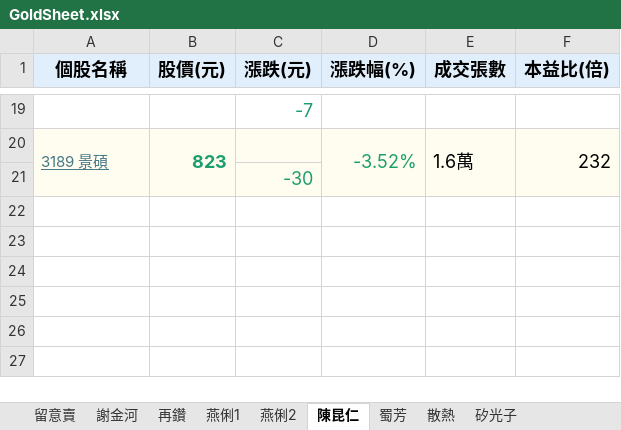
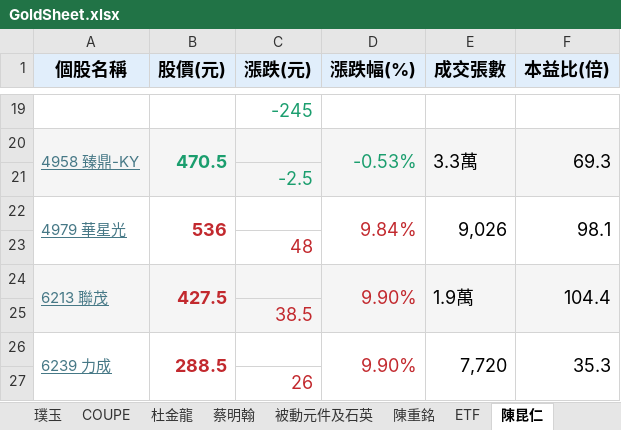
Before and after one commit to ONicole0101/Gold, an Excel workbook: Allcsv/GoldSheet.xlsx, sheet 陳昆仁, drawn as a sheet; only a part is shown, gaps mark what is left out; values as stored, in another font and other column widths than the file's, no borders; charts and pictures not drawn; removed rows and columns are numbered as before the commit, all else as after; the diff covers the shown part only; the diff names each change by its address in the sheet, - before the commit and + after, or states it on an @@ line.

```diff
--- a/Allcsv/GoldSheet.xlsx (sheet 陳昆仁)
+++ b/Allcsv/GoldSheet.xlsx (sheet 陳昆仁)
-C19 (漲跌(元)): -7
+C19 (漲跌(元)): -245
-row 20: 3189 景碩 | 823 |  | -3.52% | 1.6萬 | 232
+row 20: 4958 臻鼎-KY | 470.5 |  | -0.53% | 3.3萬 | 69.3
-C21 (漲跌(元)): -30
+C21 (漲跌(元)): -2.5
+row 22: 4979 華星光 | 536 |  | 9.84% | 9,026 | 98.1
+row 23:  |  | 48
+row 24: 6213 聯茂 | 427.5 |  | 9.90% | 1.9萬 | 104.4
+row 25:  |  | 38.5
+row 26: 6239 力成 | 288.5 |  | 9.90% | 7,720 | 35.3
+row 27:  |  | 26
```
Also changed, not shown: 9 added rows, 9 removed rows, 8 edited cells and cell formats elsewhere in this sheet, sheet 蜀芳, sheet 燕俐1, sheet 謝金河, sheet 再鑽, sheet 蔡明翰, sheet 台積電大聯盟, 8 more sheets, other sheet tabs, charts or pictures.
